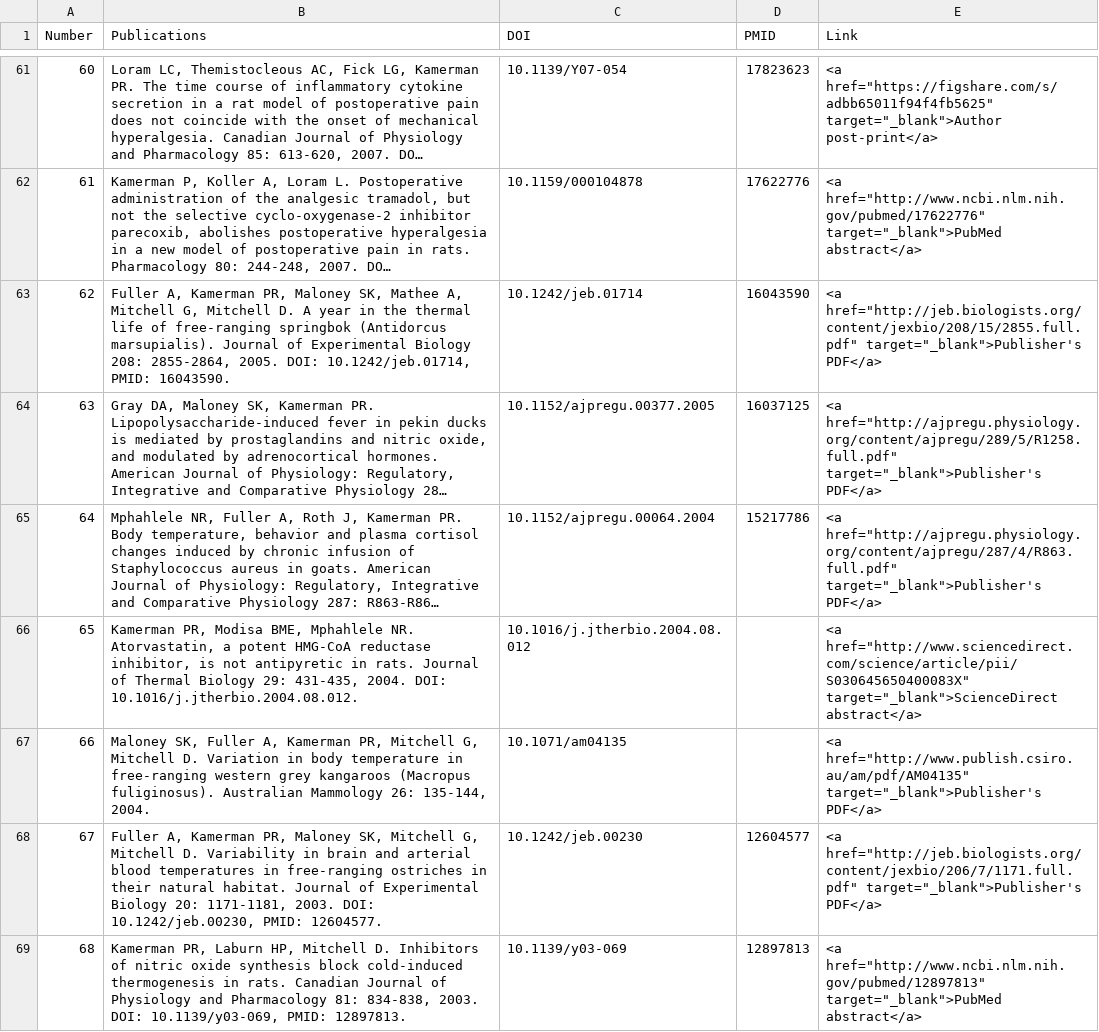
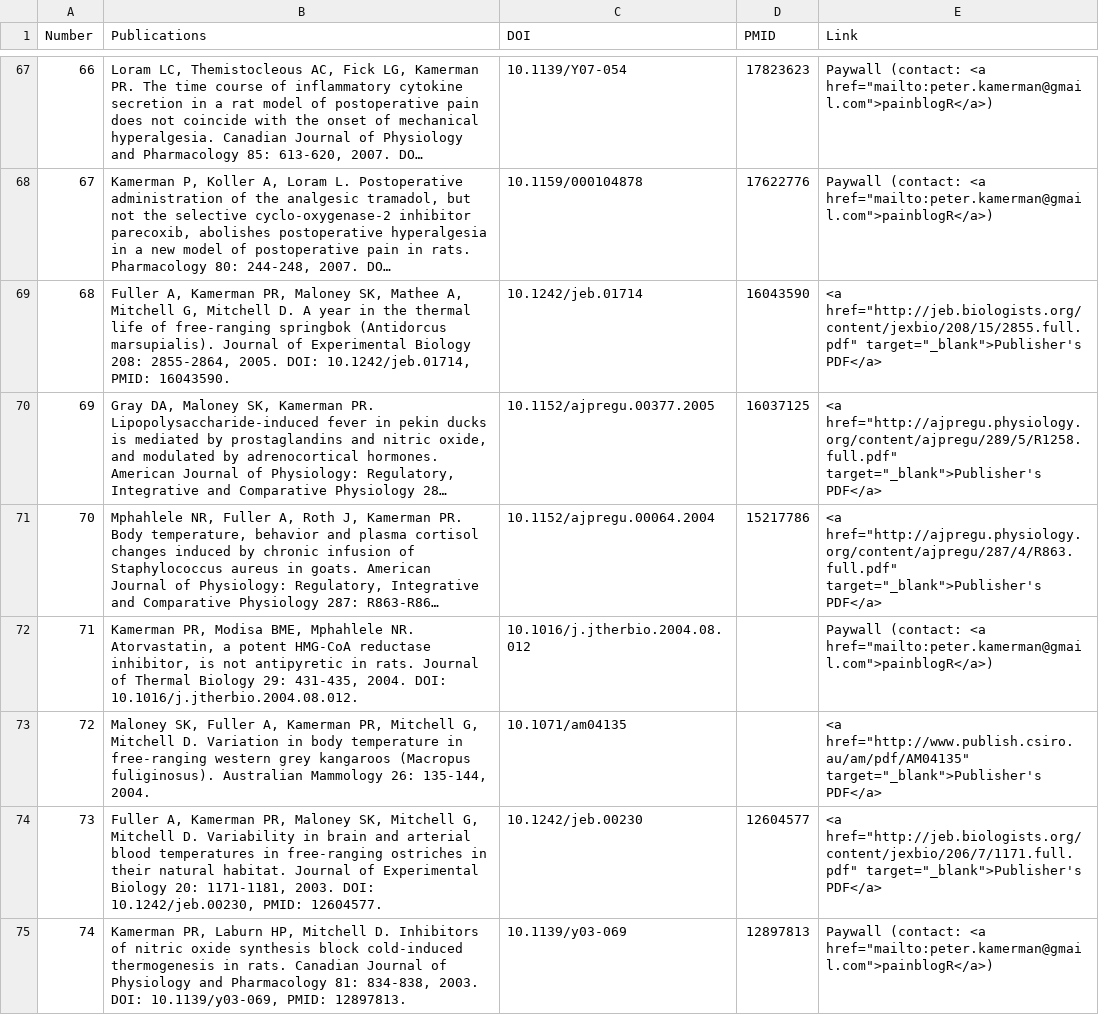
Before and after one commit to kamermanpr/painblogr-build, a CSV file: _data/publications.csv, drawn as a sheet; only a part is shown, gaps mark what is left out; long unchanged cells end in …; addresses are those after the commit; the diff covers the shown part only; the diff names each change by its address in the sheet, - before the commit and + after, or states it on an @@ line.

```diff
--- a/_data/publications.csv
+++ b/_data/publications.csv
@@ column A (Number) renumbered from row 8 down @@
-E67 (Link): <a href="https://figshare.com/s/adbb65011f94f4fb5625" target="_blank">Author post-print</a>
+E67 (Link): Paywall (contact: <a href="mailto:peter.kamerman@gmail.com">painblogR</a>)
-E68 (Link): <a href="http://www.ncbi.nlm.nih.gov/pubmed/17622776" target="_blank">PubMed abstract</a>
+E68 (Link): Paywall (contact: <a href="mailto:peter.kamerman@gmail.com">painblogR</a>)
-E72 (Link): <a href="http://www.sciencedirect.com/science/article/pii/S030645650400083X" target="_blank">ScienceDirect abstract</a>
+E72 (Link): Paywall (contact: <a href="mailto:peter.kamerman@gmail.com">painblogR</a>)
-E75 (Link): <a href="http://www.ncbi.nlm.nih.gov/pubmed/12897813" target="_blank">PubMed abstract</a>
+E75 (Link): Paywall (contact: <a href="mailto:peter.kamerman@gmail.com">painblogR</a>)
```
Also changed, not shown: 6 added rows and 41 edited cells elsewhere in this file, 39 other files.
